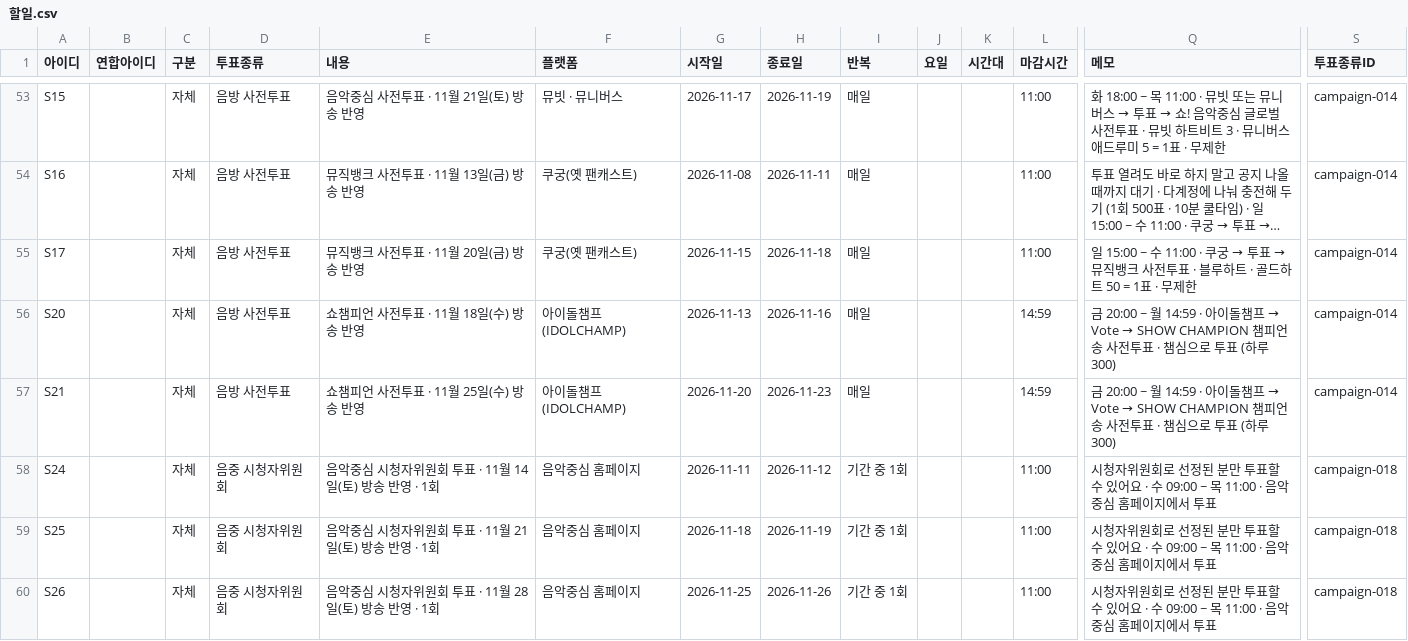
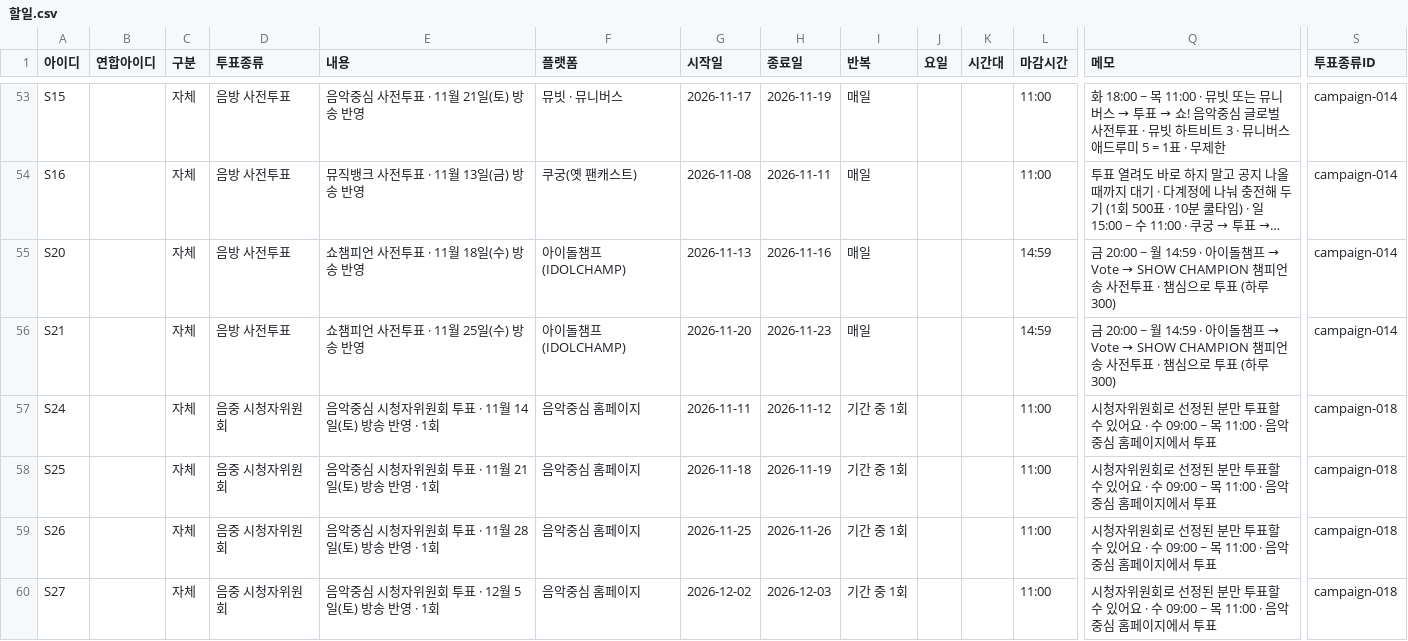
Before and after one commit to WONIWONIWONIWONI/todo, a CSV file: sheet-templates/할일.csv, drawn as a sheet; only a part is shown, gaps mark what is left out; the shorter side is filled out with more unchanged rows; long unchanged cells end in …; rows hold the shown columns only; the diff names each change by its address in the sheet, - before the commit and + after, or states it on an @@ line.

Commit message:
관리자 초안: 할일.csv 삭제 S17

```diff
--- a/sheet-templates/할일.csv
+++ b/sheet-templates/할일.csv
-row 55: S17 |  | 자체 | 음방 사전투표 | 뮤직뱅크 사전투표 · 11월 20일(금) 방송 반영 | 쿠궁(옛 팬캐스트) | 2026-11-15 | 2026-11-18 | 매일 |  |  | 11:00 | 일 15:00 ~ 수 11:00 · 쿠궁 → 투표 → 뮤직뱅크 사전투표 · 블루하트 · 골드하트 50 = 1표 · 무제한 | campaign-014
```
